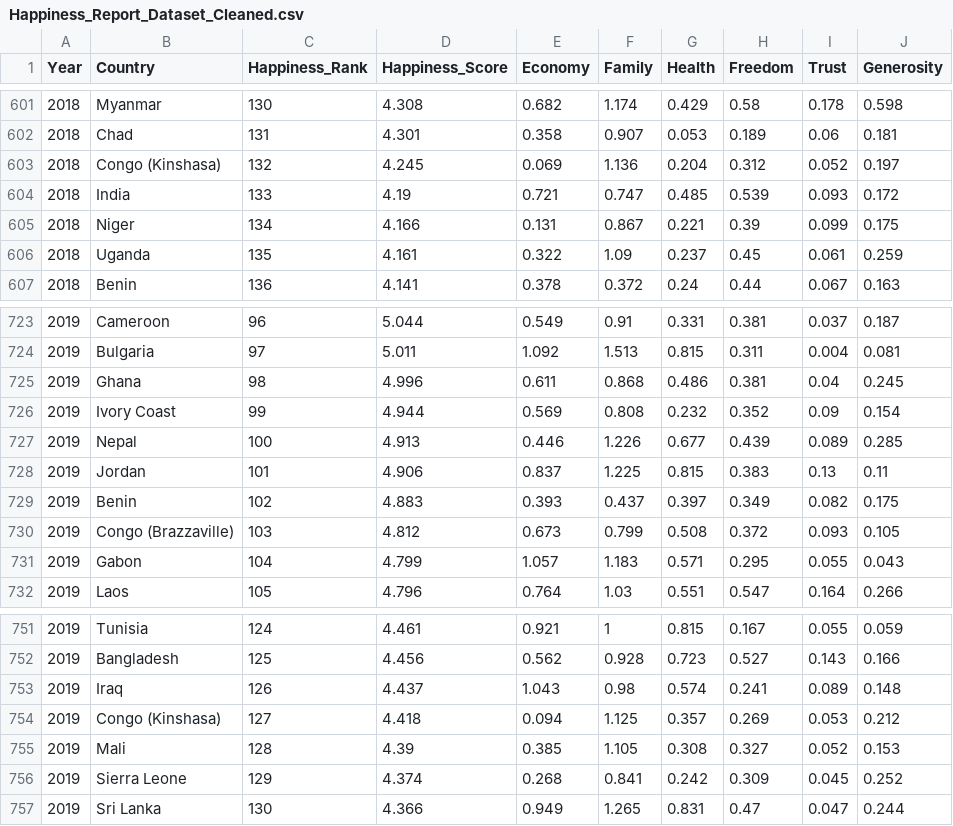
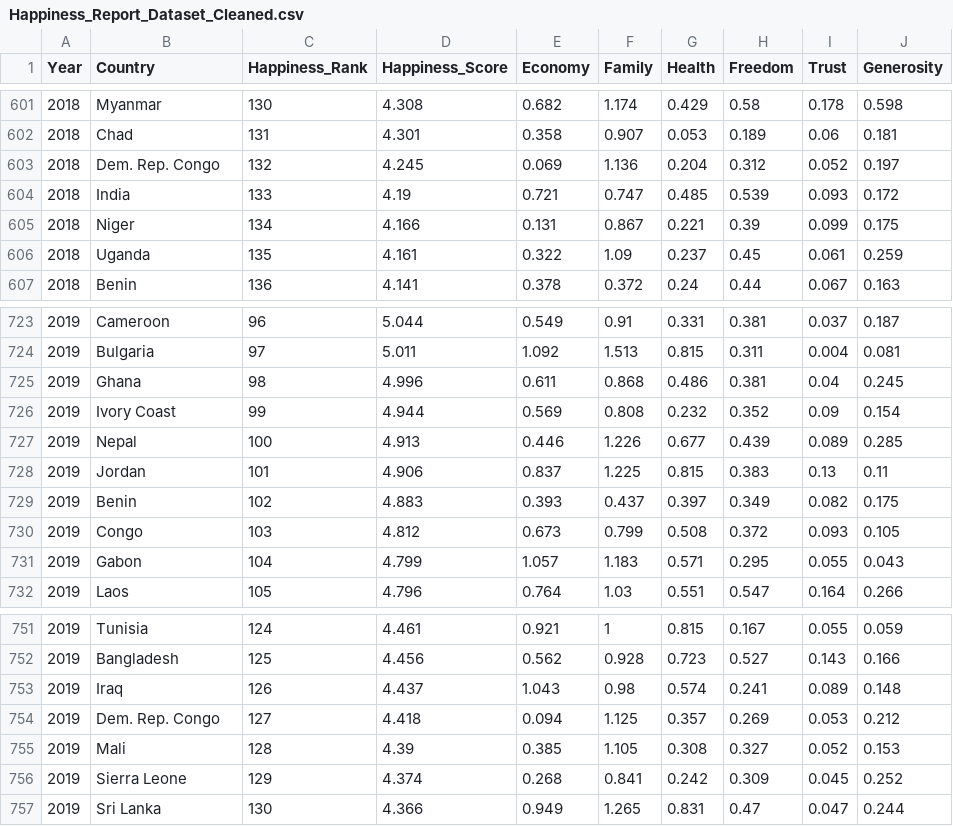
Before and after one commit to melvinalex7/FIT3179, a CSV file: Assignment 2/data/Happiness_Report_Dataset_Cleaned.csv, drawn as a sheet; only a part is shown, gaps mark what is left out; the diff covers the shown part only.

```diff
--- a/Assignment 2/data/Happiness_Report_Dataset_Cleaned.csv
+++ b/Assignment 2/data/Happiness_Report_Dataset_Cleaned.csv
@@ -602,3 +602,3 @@ Year,Country,Happiness_Rank,Happiness_Score,Economy,Family,Health,Freedom,Trust,
 2018,Chad,131,4.301,0.358,0.907,0.053,0.189,0.06,0.181
-2018,Congo (Kinshasa),132,4.245,0.069,1.136,0.204,0.312,0.052,0.197
+2018,Dem. Rep. Congo,132,4.245,0.069,1.136,0.204,0.312,0.052,0.197
 2018,India,133,4.19,0.721,0.747,0.485,0.539,0.093,0.172
@@ -729,3 +729,3 @@ Year,Country,Happiness_Rank,Happiness_Score,Economy,Family,Health,Freedom,Trust,
 2019,Benin,102,4.883,0.393,0.437,0.397,0.349,0.082,0.175
-2019,Congo (Brazzaville),103,4.812,0.673,0.799,0.508,0.372,0.093,0.105
+2019,Congo,103,4.812,0.673,0.799,0.508,0.372,0.093,0.105
 2019,Gabon,104,4.799,1.057,1.183,0.571,0.295,0.055,0.043
@@ -753,3 +753,3 @@ Year,Country,Happiness_Rank,Happiness_Score,Economy,Family,Health,Freedom,Trust,
 2019,Iraq,126,4.437,1.043,0.98,0.574,0.241,0.089,0.148
-2019,Congo (Kinshasa),127,4.418,0.094,1.125,0.357,0.269,0.053,0.212
+2019,Dem. Rep. Congo,127,4.418,0.094,1.125,0.357,0.269,0.053,0.212
 2019,Mali,128,4.39,0.385,1.105,0.308,0.327,0.052,0.153
```
Also changed, not shown: 7 edited cells elsewhere in this file.
